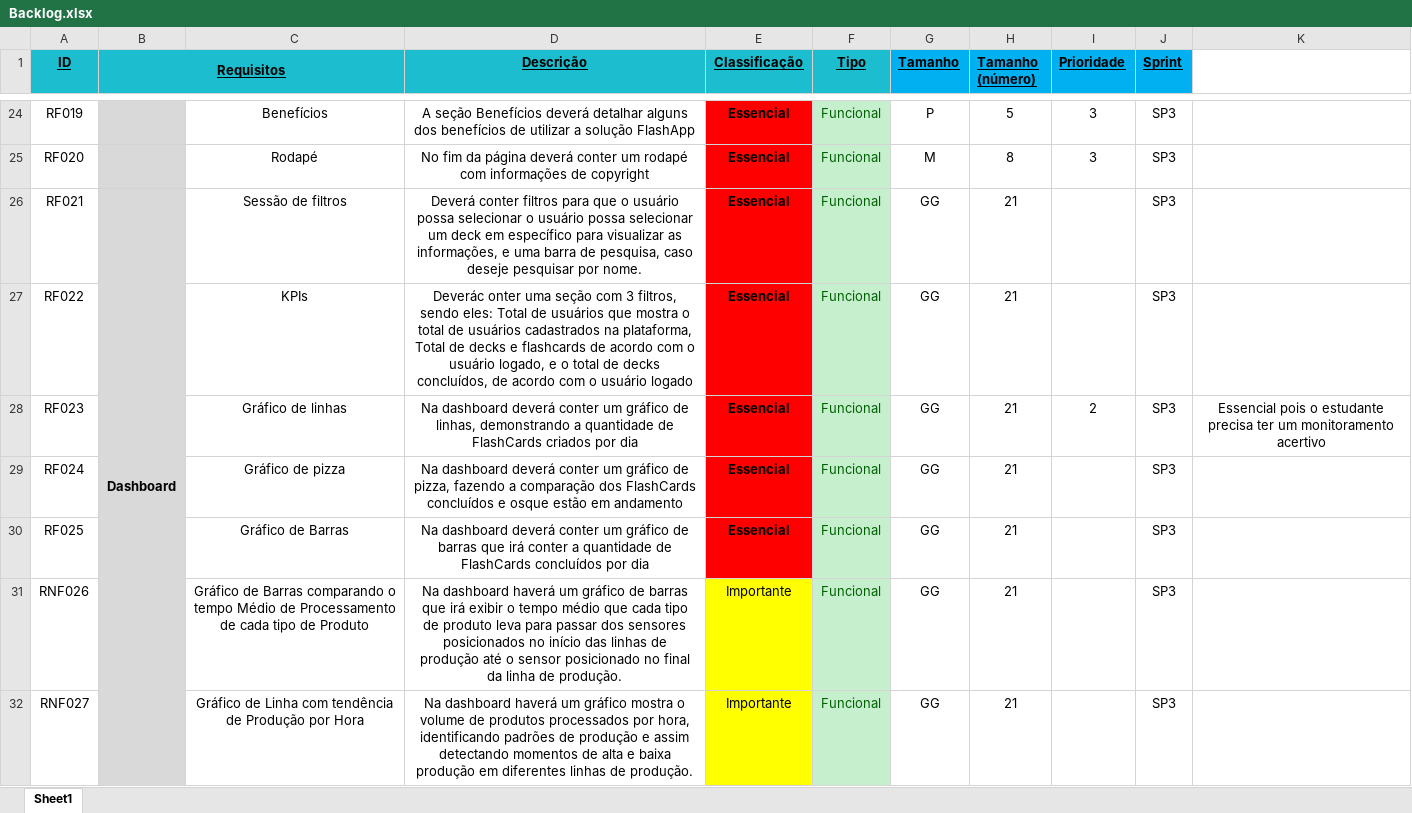
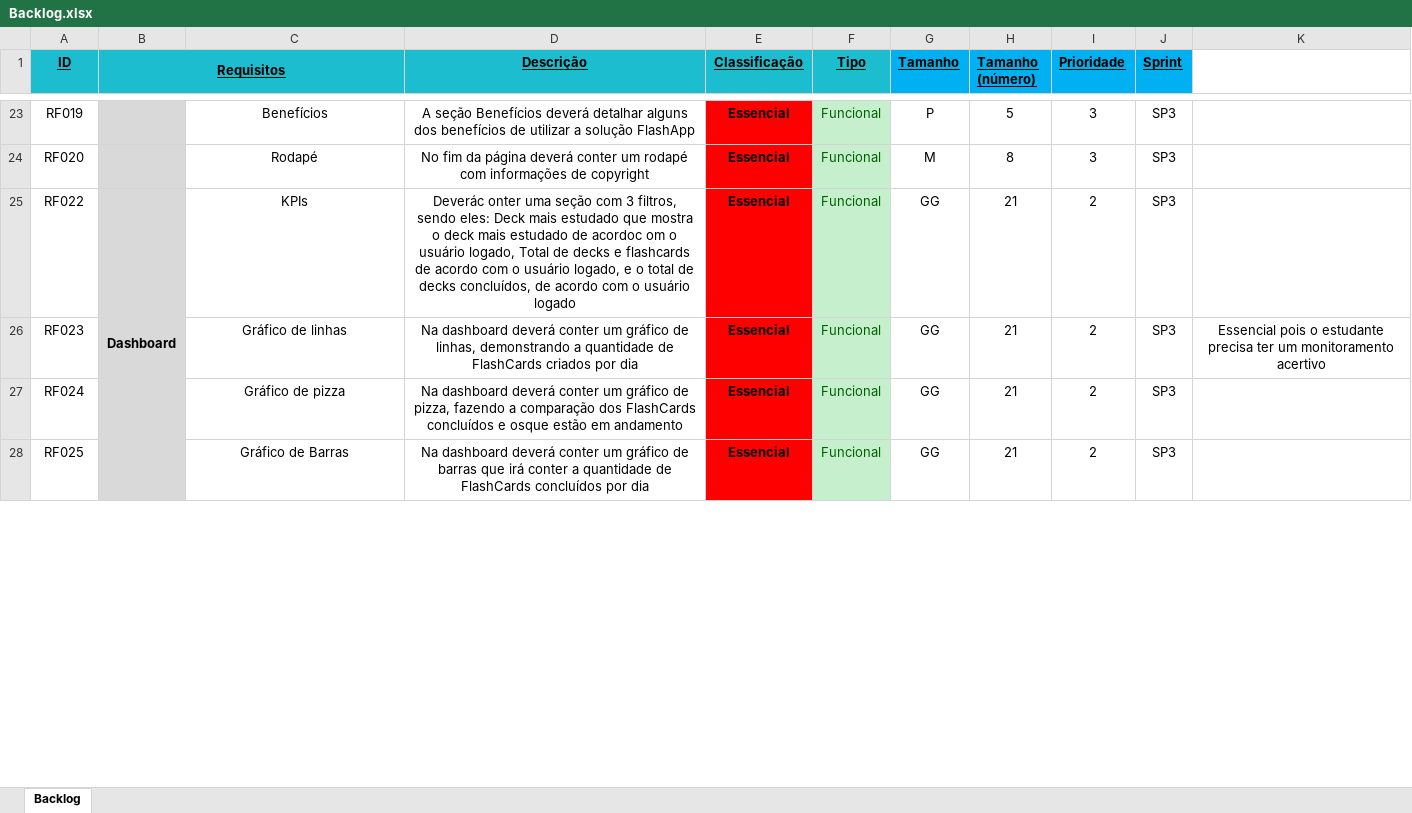
Before and after one commit to VitorAlmeida01/FlashApp, an Excel workbook: Projeto Individual/Documentação/Backlog.xlsx, sheet Backlog, drawn as a sheet; only a part is shown, gaps mark what is left out; values as stored, in another font and other column widths than the file's, no borders; removed rows and columns are numbered as before the commit, all else as after; the diff covers the shown part only; the diff names each change by its address in the sheet, - before the commit and + after, or states it on an @@ line.

```diff
--- a/Projeto Individual/Documentação/Backlog.xlsx (sheet Backlog)
+++ b/Projeto Individual/Documentação/Backlog.xlsx (sheet Backlog)
-sheet tab: Sheet1
+sheet tab: Backlog
-row 26: RF021 | Dashboard | Sessão de filtros | Deverá conter filtros para que o usuário possa selecionar o usuário possa selecionar um deck em específico para visualizar as informações, e uma barra de pesquisa, caso deseje pesquisar por nome. | Essencial | Funcional | GG | 21 |  | SP3
-B25 (Requisitos): (empty)
+B25 (Requisitos): Dashboard
+B25:B28 merged
-D25 (Descrição): …sendo eles: Total de usuários que mostra o total de usuários cadastrados na plataforma, Total de…
+D25 (Descrição): …sendo eles: Deck mais estudado que mostra o deck mais estudado de acordoc om o usuário logado, Total de…
-I25 (Prioridade): (empty)
+I25 (Prioridade): 2
-I27:I28 (Prioridade): (empty)
+I27:I28 (Prioridade): 2
-row 31: RNF026 |  | Gráfico de Barras comparando o tempo Médio de Processamento de cada tipo de Produto | Na dashboard haverá um gráfico de barras que irá exibir o tempo médio que cada tipo de produto leva para passar dos sensores posicionados no início das linhas de produção até o sensor posicionado no final da linha de produção. | Importante | Funcional | GG | 21 |  | SP3
-row 32: RNF027 |  | Gráfico de Linha com tendência de Produção por Hora | Na dashboard haverá um gráfico mostra o volume de produtos processados por hora, identificando padrões de produção e assim detectando momentos de alta e baixa produção em diferentes linhas de produção. | Importante | Funcional | GG | 21 |  | SP3
```
Also changed, not shown: 8 added rows, 3 removed rows, 19 edited cells, cell formats and merged cells elsewhere in this sheet, 7 other files.
